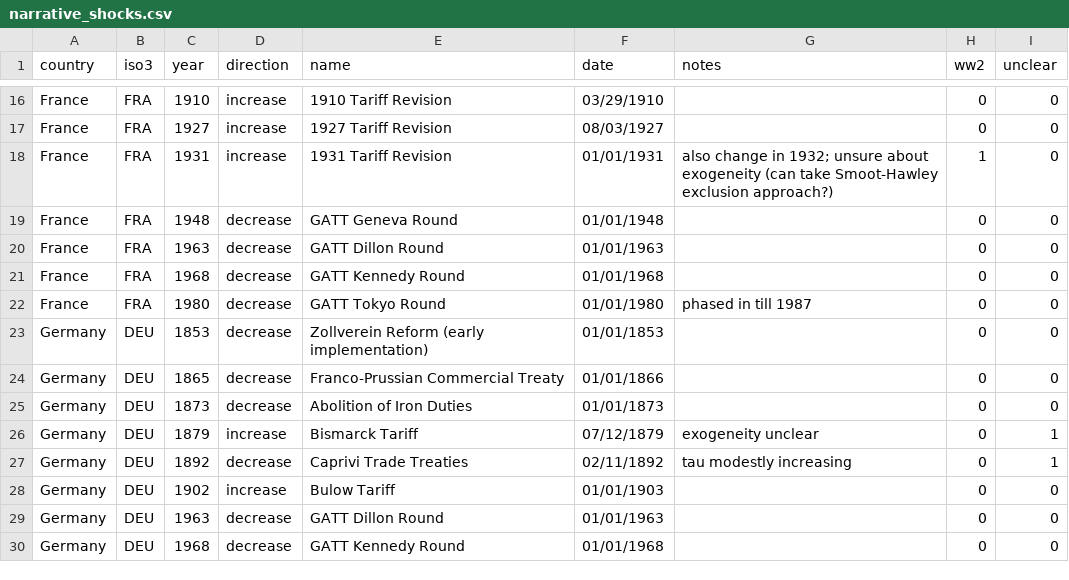
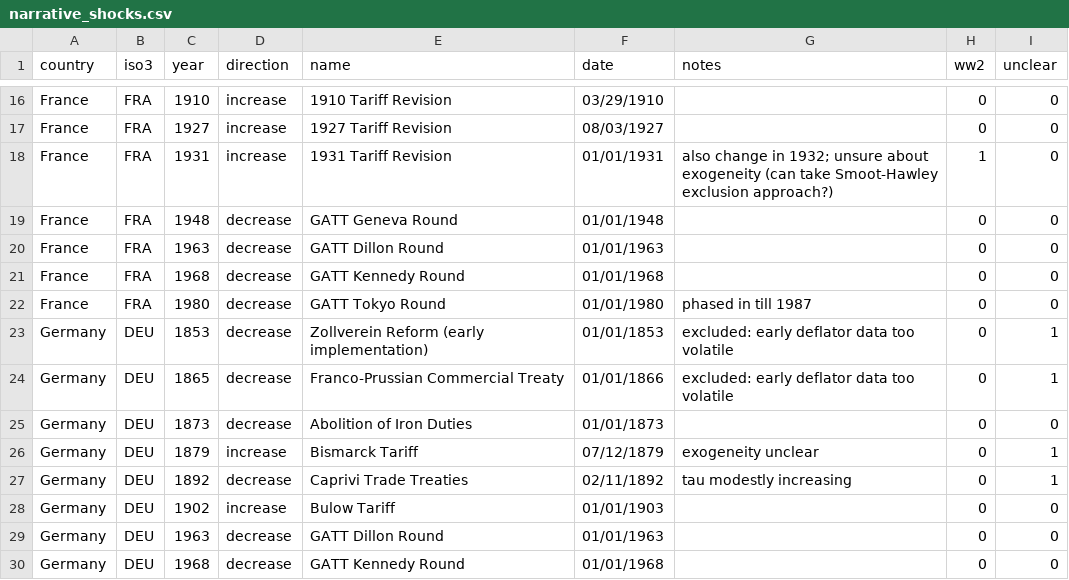
Before and after one commit to aayush-singh-27/intl_tariffs, a CSV file: data/narrative_shocks.csv, drawn as a sheet; only a part is shown, gaps mark what is left out.

```diff
--- a/data/narrative_shocks.csv
+++ b/data/narrative_shocks.csv
@@ -22,4 +22,4 @@ France,FRA,1968,decrease,GATT Kennedy Round,01/01/1968,,0,0
 France,FRA,1980,decrease,GATT Tokyo Round,01/01/1980,phased in till 1987,0,0
-Germany,DEU,1853,decrease,Zollverein Reform (early implementation),01/01/1853,,0,0
-Germany,DEU,1865,decrease,Franco-Prussian Commercial Treaty,01/01/1866,,0,0
+Germany,DEU,1853,decrease,Zollverein Reform (early implementation),01/01/1853,excluded: early deflator data too volatile,0,1
+Germany,DEU,1865,decrease,Franco-Prussian Commercial Treaty,01/01/1866,excluded: early deflator data too volatile,0,1
 Germany,DEU,1873,decrease,Abolition of Iron Duties,01/01/1873,,0,0
```
Also changed, not shown: 3 other files.
